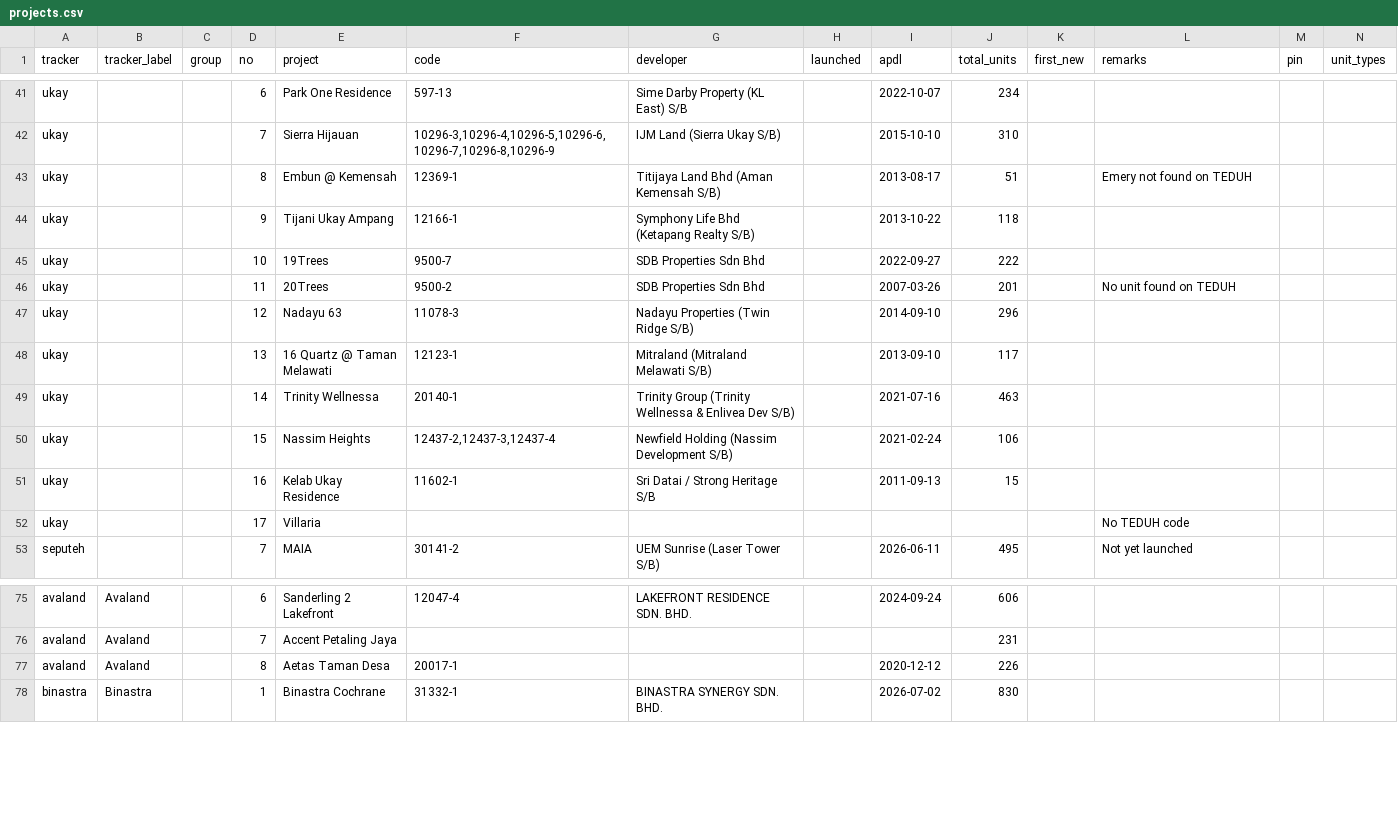
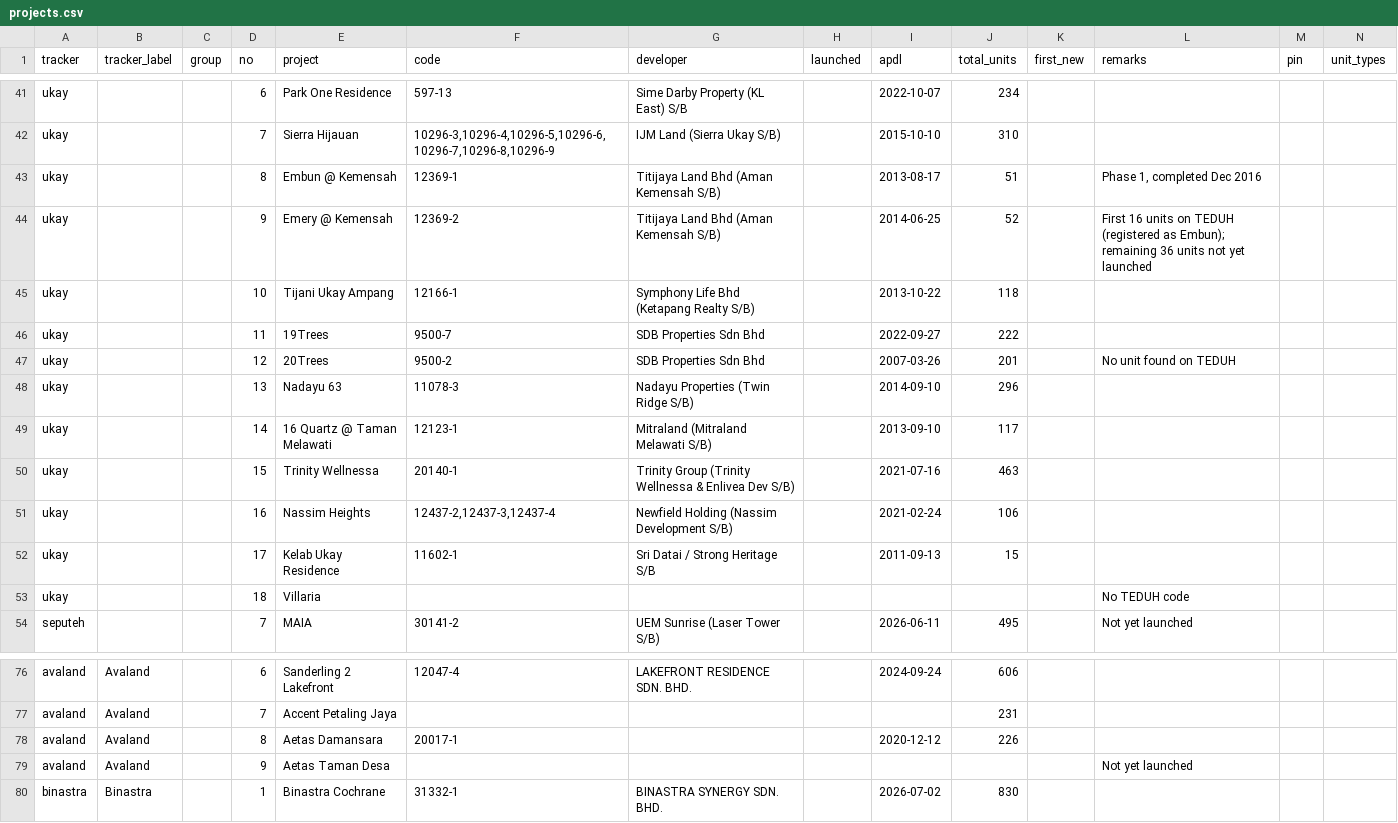
Before and after one commit to smtcu/teduh-tracker, a CSV file: projects.csv, drawn as a sheet; only a part is shown, gaps mark what is left out; addresses are those after the commit; rows hold the shown columns only; the diff names each change by its address in the sheet, - before the commit and + after, or states it on an @@ line.

```diff
--- a/projects.csv
+++ b/projects.csv
-L43 (remarks): Emery not found on TEDUH
+L43 (remarks): Phase 1, completed Dec 2016
+row 44: ukay |  |  | 9 | Emery @ Kemensah | 12369-2 | Titijaya Land Bhd (Aman Kemensah S/B) |  | 2014-06-25 | 52 |  | First 16 units on TEDUH (registered as Embun); remaining 36 units not yet launched
-D45 (no): 9
+D45 (no): 10
-D46 (no): 10
+D46 (no): 11
-D47 (no): 11
+D47 (no): 12
-D48 (no): 12
+D48 (no): 13
-D49 (no): 13
+D49 (no): 14
-D50 (no): 14
+D50 (no): 15
-D51 (no): 15
+D51 (no): 16
-D52 (no): 16
+D52 (no): 17
-D53 (no): 17
+D53 (no): 18
-E78 (project): Aetas Taman Desa
+E78 (project): Aetas Damansara
+row 79: avaland | Avaland |  | 9 | Aetas Taman Desa |  |  |  |  |  |  | Not yet launched
```
Also changed, not shown: data/teduh_history.csv, 3 other files.
